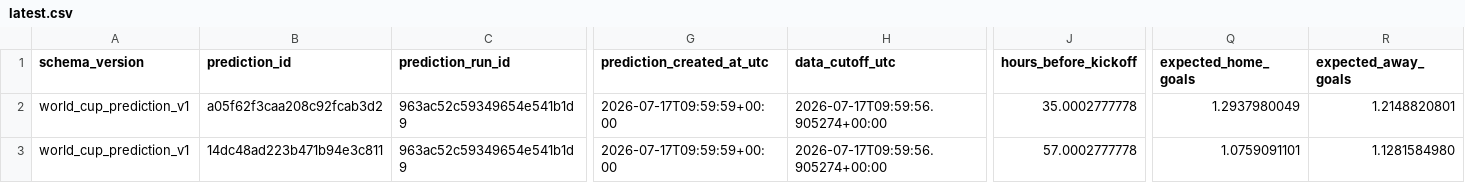
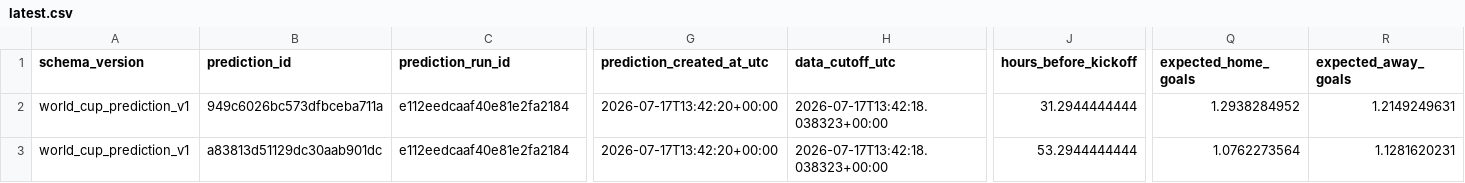
Before and after one commit to juanbrau-or/world-cup-2026-predictions, a CSV file: latest.csv, drawn as a sheet; only a part is shown, gaps mark what is left out; the diff covers the shown part only; the diff names each change by its address in the sheet, - before the commit and + after, or states it on an @@ line.

```diff
--- a/latest.csv
+++ b/latest.csv
-B2 (prediction_id): a05f62f3caa208c92fcab3d2
+B2 (prediction_id): 949c6026bc573dfbceba711a
-C2:C3 (prediction_run_id): 963ac52c59349654e541b1d9
+C2:C3 (prediction_run_id): e112eedcaaf40e81e2fa2184
-G2:G3 (prediction_created_at_utc): 2026-07-17T09:59:59+00:00
+G2:G3 (prediction_created_at_utc): 2026-07-17T13:42:20+00:00
-H2:H3 (data_cutoff_utc): 2026-07-17T09:59:56.905274+00:00
+H2:H3 (data_cutoff_utc): 2026-07-17T13:42:18.038323+00:00
-J2 (hours_before_kickoff): 35.0002777778
+J2 (hours_before_kickoff): 31.2944444444
-Q2 (expected_home_goals): 1.2937980049
+Q2 (expected_home_goals): 1.2938284952
-R2 (expected_away_goals): 1.2148820801
+R2 (expected_away_goals): 1.2149249631
-B3 (prediction_id): 14dc48ad223b471b94e3c811
+B3 (prediction_id): a83813d51129dc30aab901dc
-J3 (hours_before_kickoff): 57.0002777778
+J3 (hours_before_kickoff): 53.2944444444
-Q3 (expected_home_goals): 1.0759091101
+Q3 (expected_home_goals): 1.0762273564
-R3 (expected_away_goals): 1.1281584980
+R3 (expected_away_goals): 1.1281620231
```
Also changed, not shown: 14 edited cells elsewhere in this file, prospective_matches.csv, shadow/contextual_latest.csv, 17 other files.
